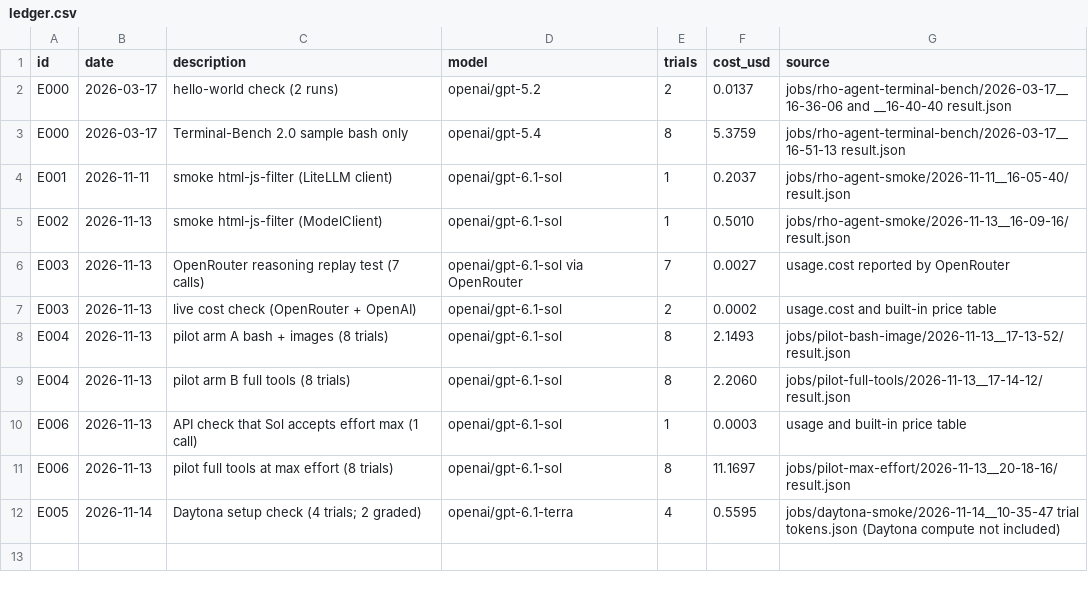
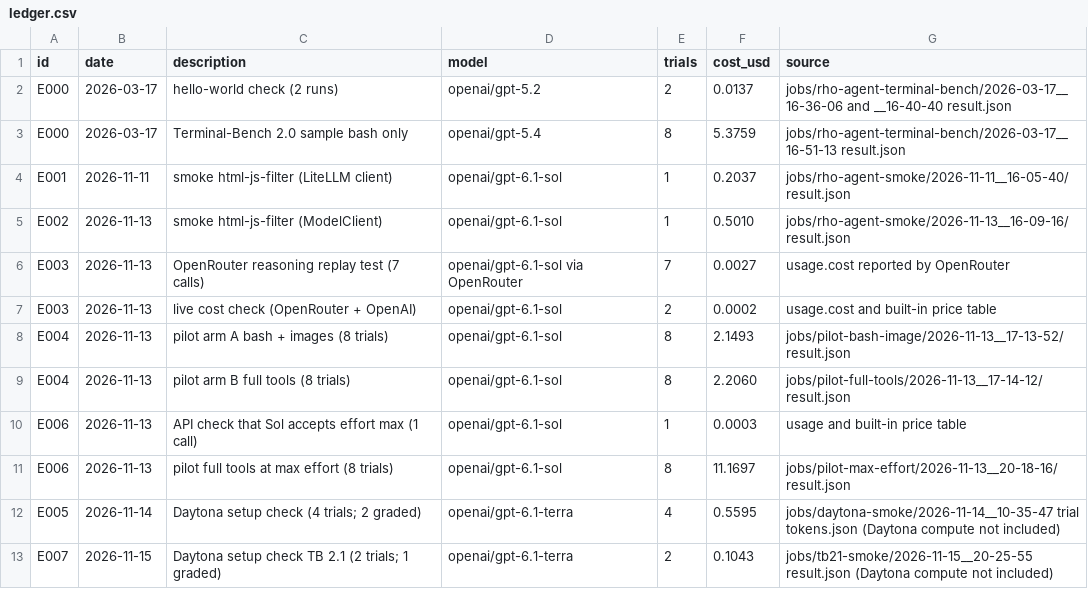
Before and after one commit to smith-nathanh/rho-agent, a CSV file: experiments/ledger.csv, drawn as a sheet.

Commit message:
E007: TB 2.1 on Daytona, smoke test and account limits

```diff
--- a/experiments/ledger.csv
+++ b/experiments/ledger.csv
@@ -12 +12,2 @@ E006,2026-11-13,pilot full tools at max effort (8 trials),openai/gpt-6.1-sol,8,1
 E005,2026-11-14,Daytona setup check (4 trials; 2 graded),openai/gpt-6.1-terra,4,0.5595,jobs/daytona-smoke/2026-11-14__10-35-47 trial tokens.json (Daytona compute not included)
+E007,2026-11-15,Daytona setup check TB 2.1 (2 trials; 1 graded),openai/gpt-6.1-terra,2,0.1043,jobs/tb21-smoke/2026-11-15__20-25-55 result.json (Daytona compute not included)
```
Also changed, not shown: 4 other files.
